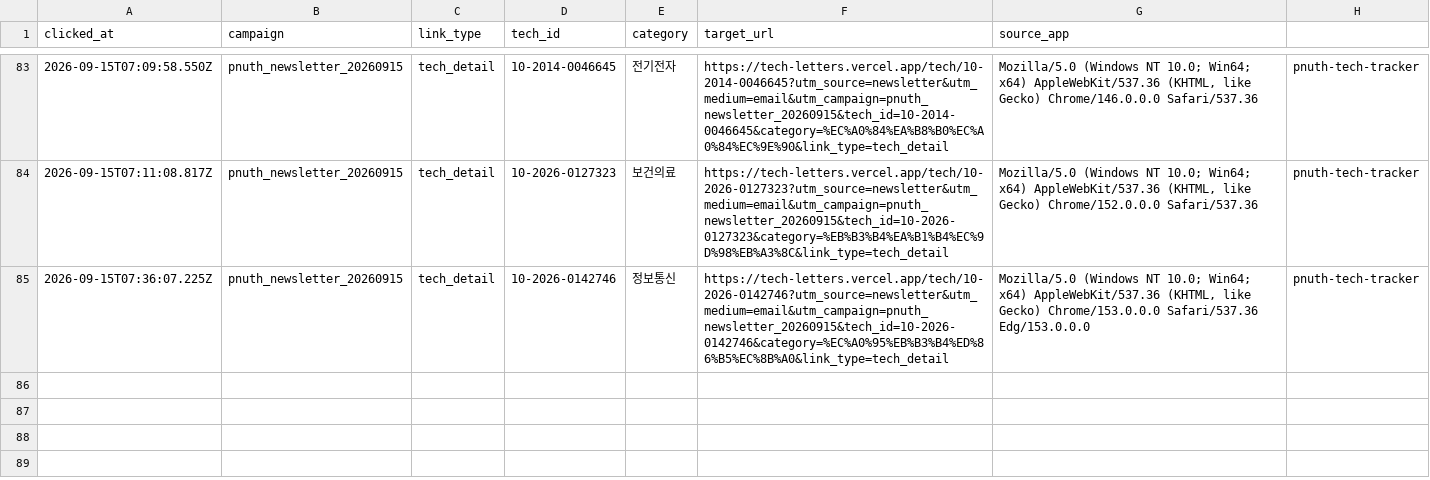
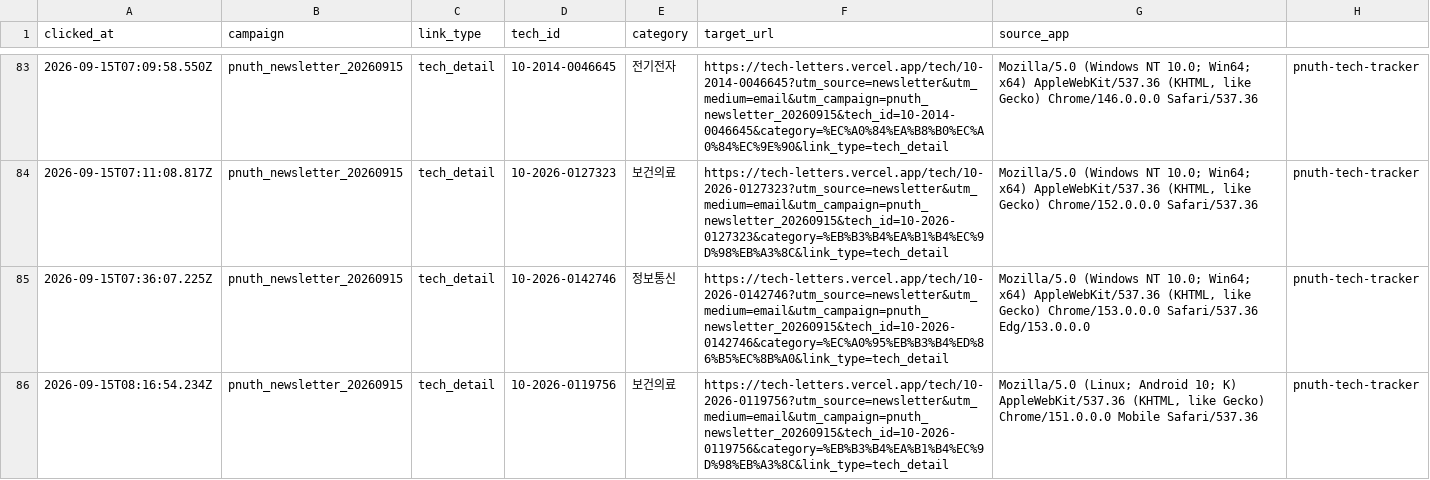
Before and after one commit to abcde75163-stack/TechLetters, a CSV file: logs/click_logs.csv, drawn as a sheet; only a part is shown, gaps mark what is left out.

Commit message:
Append newsletter click log

```diff
--- a/logs/click_logs.csv
+++ b/logs/click_logs.csv
@@ -85 +85,2 @@
 "2026-09-15T07:36:07.225Z","pnuth_newsletter_20260915","tech_detail","10-2026-0142746","정보통신","https://tech-letters.vercel.app/tech/10-2026-0142746?utm_source=newsletter&utm_medium=email&utm_campaign=pnuth_newsletter_20260915&tech_id=10-2026-0142746&category=%EC%A0%95%EB%B3%B4%ED%86%B5%EC%8B%A0&link_type=tech_detail","Mozilla/5.0 (Windows NT 10.0; Win64; x64) AppleWebKit/537.36 (KHTML, like Gecko) Chrome/153.0.0.0 Safari/537.36 Edg/153.0.0.0","pnuth-tech-tracker"
+"2026-09-15T08:16:54.234Z","pnuth_newsletter_20260915","tech_detail","10-2026-0119756","보건의료","https://tech-letters.vercel.app/tech/10-2026-0119756?utm_source=newsletter&utm_medium=email&utm_campaign=pnuth_newsletter_20260915&tech_id=10-2026-0119756&category=%EB%B3%B4%EA%B1%B4%EC%9D%98%EB%A3%8C&link_type=tech_detail","Mozilla/5.0 (Linux; Android 10; K) AppleWebKit/537.36 (KHTML, like Gecko) Chrome/151.0.0.0 Mobile Safari/537.36","pnuth-tech-tracker"
```
